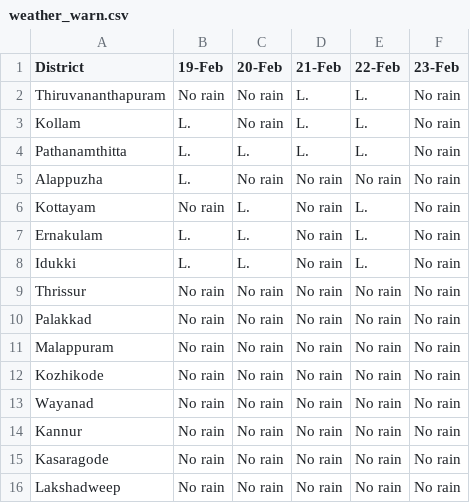
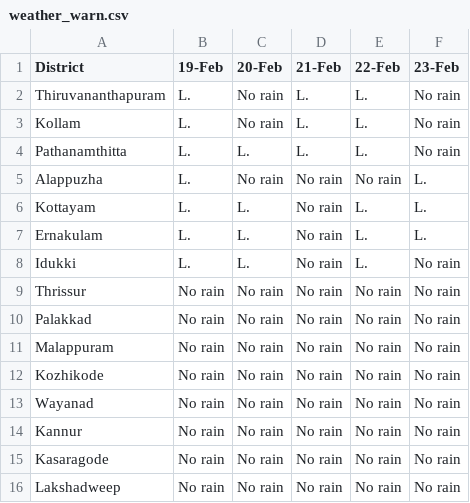
Before and after one commit to Open-Oven/kerala-weather-collector, a CSV file: data/weather_warn.csv, drawn as a sheet.

```diff
--- a/data/weather_warn.csv
+++ b/data/weather_warn.csv
@@ -1,8 +1,8 @@
 District,19-Feb,20-Feb,21-Feb,22-Feb,23-Feb
-Thiruvananthapuram,No rain,No rain,L.,L.,No rain
+Thiruvananthapuram,L.,No rain,L.,L.,No rain
 Kollam,L.,No rain,L.,L.,No rain
 Pathanamthitta,L.,L.,L.,L.,No rain
-Alappuzha,L.,No rain,No rain,No rain,No rain
-Kottayam,No rain,L.,No rain,L.,No rain
-Ernakulam,L.,L.,No rain,L.,No rain
+Alappuzha,L.,No rain,No rain,No rain,L.
+Kottayam,L.,L.,No rain,L.,L.
+Ernakulam,L.,L.,No rain,L.,L.
 Idukki,L.,L.,No rain,L.,No rain
```
Also changed, not shown: docs/data/weather_warn.csv, 3 other files.
